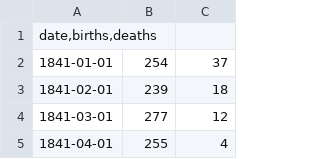
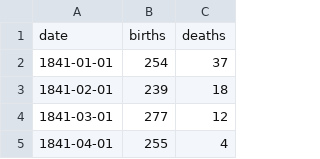
Before and after one commit to briamguerrerob/DataCamp, a CSV file: Dr. Semmelweis and the Discovery of Handwashing/datasets/monthly_deaths.csv, drawn as a sheet; only a part is shown; removed rows and columns are numbered as before the commit, all else as after; the diff names each change by its address in the sheet, - before the commit and + after, or states it on an @@ line.

Commit message:
Update monthly_deaths.csv

```diff
--- a/Dr. Semmelweis and the Discovery of Handwashing/datasets/monthly_deaths.csv
+++ b/Dr. Semmelweis and the Discovery of Handwashing/datasets/monthly_deaths.csv
-row 1: date,births,deaths
+row 1: date | births | deaths
```
